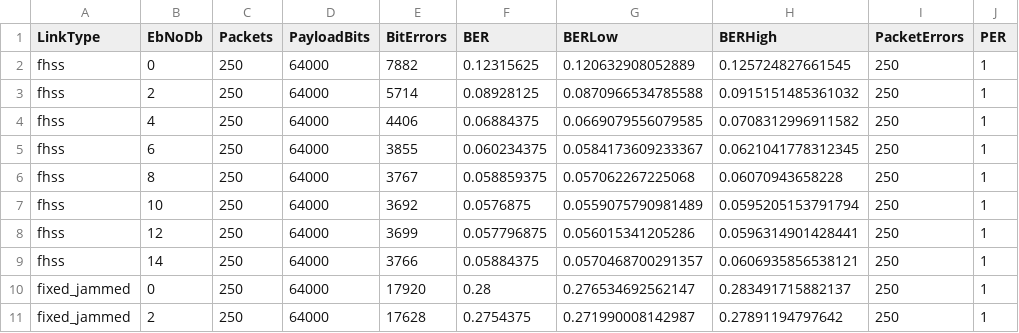
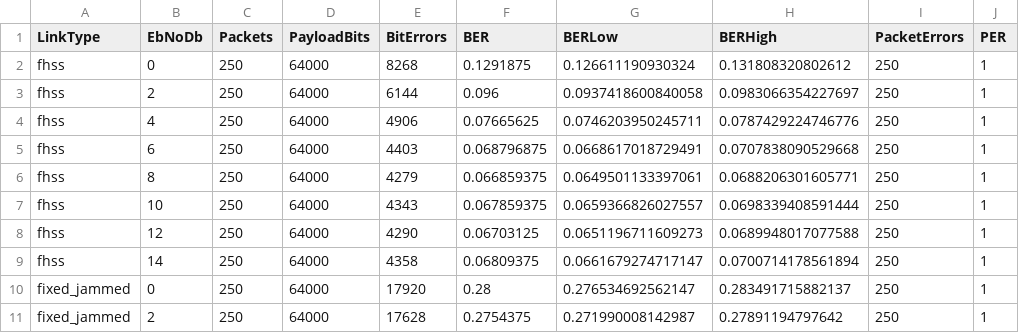
Before and after one commit to PixelHalide/WCC, a CSV file: results/fixed_comparison.csv, drawn as a sheet; only a part is shown; the diff names each change by its address in the sheet, - before the commit and + after, or states it on an @@ line.

```diff
--- a/results/fixed_comparison.csv
+++ b/results/fixed_comparison.csv
-E2 (BitErrors): 7882
+E2 (BitErrors): 8268
-F2 (BER): 0.12315625
+F2 (BER): 0.1291875
-G2 (BERLow): 0.120632908052889
+G2 (BERLow): 0.126611190930324
-H2 (BERHigh): 0.125724827661545
+H2 (BERHigh): 0.131808320802612
-E3 (BitErrors): 5714
+E3 (BitErrors): 6144
-F3 (BER): 0.08928125
+F3 (BER): 0.096
-G3 (BERLow): 0.0870966534785588
+G3 (BERLow): 0.0937418600840058
-H3 (BERHigh): 0.0915151485361032
+H3 (BERHigh): 0.0983066354227697
-E4 (BitErrors): 4406
+E4 (BitErrors): 4906
-F4 (BER): 0.06884375
+F4 (BER): 0.07665625
-G4 (BERLow): 0.0669079556079585
+G4 (BERLow): 0.0746203950245711
-H4 (BERHigh): 0.0708312996911582
+H4 (BERHigh): 0.0787429224746776
-E5 (BitErrors): 3855
+E5 (BitErrors): 4403
-F5 (BER): 0.060234375
+F5 (BER): 0.068796875
-G5 (BERLow): 0.0584173609233367
+G5 (BERLow): 0.0668617018729491
-H5 (BERHigh): 0.0621041778312345
+H5 (BERHigh): 0.0707838090529668
-E6 (BitErrors): 3767
+E6 (BitErrors): 4279
-F6 (BER): 0.058859375
+F6 (BER): 0.066859375
-G6 (BERLow): 0.057062267225068
+G6 (BERLow): 0.0649501133397061
-H6 (BERHigh): 0.06070943658228
+H6 (BERHigh): 0.0688206301605771
-E7 (BitErrors): 3692
+E7 (BitErrors): 4343
-F7 (BER): 0.0576875
+F7 (BER): 0.067859375
-G7 (BERLow): 0.0559075790981489
+G7 (BERLow): 0.0659366826027557
-H7 (BERHigh): 0.0595205153791794
+H7 (BERHigh): 0.0698339408591444
-E8 (BitErrors): 3699
+E8 (BitErrors): 4290
-F8 (BER): 0.057796875
+F8 (BER): 0.06703125
-G8 (BERLow): 0.056015341205286
+G8 (BERLow): 0.0651196711609273
-H8 (BERHigh): 0.0596314901428441
+H8 (BERHigh): 0.0689948017077588
-E9 (BitErrors): 3766
+E9 (BitErrors): 4358
-F9 (BER): 0.05884375
+F9 (BER): 0.06809375
-G9 (BERLow): 0.0570468700291357
+G9 (BERLow): 0.0661679274717147
-H9 (BERHigh): 0.0606935856538121
+H9 (BERHigh): 0.0700714178561894
```
Also changed, not shown: results/mismatch.csv, results/model_crosscheck.csv, 36 other files.
